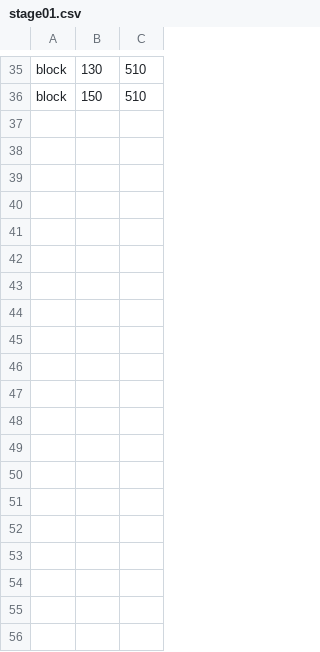
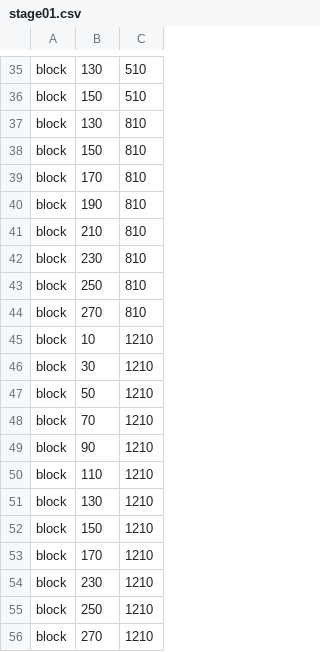
Before and after one commit to ryuryu-ymj/Trampoline, a CSV file: stageData/stage01.csv, drawn as a sheet; only a part is shown, gaps mark what is left out; the diff covers the shown part only; the diff names each change by its address in the sheet, - before the commit and + after, or states it on an @@ line.

```diff
--- a/stageData/stage01.csv
+++ b/stageData/stage01.csv
+row 37: block | 130 | 810
+row 38: block | 150 | 810
+row 39: block | 170 | 810
+row 40: block | 190 | 810
+row 41: block | 210 | 810
+row 42: block | 230 | 810
+row 43: block | 250 | 810
+row 44: block | 270 | 810
+row 45: block | 10 | 1210
+row 46: block | 30 | 1210
+row 47: block | 50 | 1210
+row 48: block | 70 | 1210
+row 49: block | 90 | 1210
+row 50: block | 110 | 1210
+row 51: block | 130 | 1210
+row 52: block | 150 | 1210
+row 53: block | 170 | 1210
+row 54: block | 230 | 1210
+row 55: block | 250 | 1210
+row 56: block | 270 | 1210
```
Also changed, not shown: 27 added rows elsewhere in this file, 1 other file.
